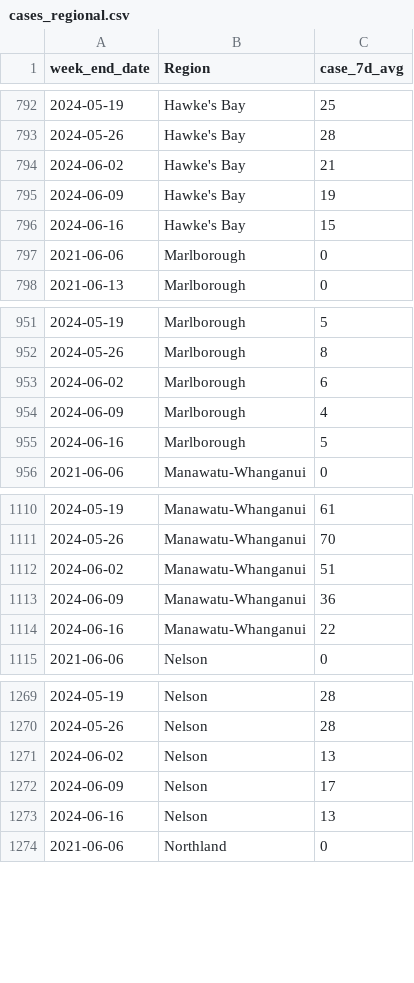
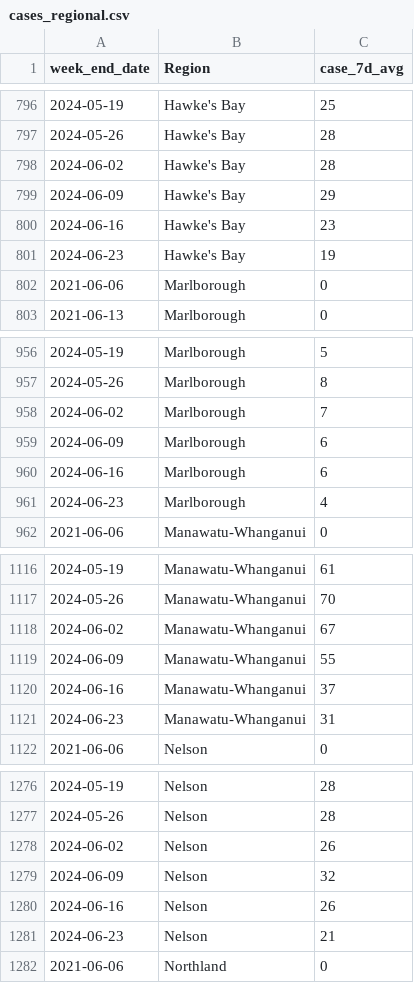
Before and after one commit to ESR-NZ/covid_in_wastewater, a CSV file: data/cases_regional.csv, drawn as a sheet; only a part is shown, gaps mark what is left out; the diff covers the shown part only.

```diff
--- a/data/cases_regional.csv
+++ b/data/cases_regional.csv
@@ -793,5 +797,6 @@ week_end_date,Region,case_7d_avg
 2024-05-26,Hawke's Bay,28
-2024-06-02,Hawke's Bay,21
-2024-06-09,Hawke's Bay,19
-2024-06-16,Hawke's Bay,15
+2024-06-02,Hawke's Bay,28
+2024-06-09,Hawke's Bay,29
+2024-06-16,Hawke's Bay,23
+2024-06-23,Hawke's Bay,19
 2021-06-06,Marlborough,0
@@ -952,5 +957,6 @@ week_end_date,Region,case_7d_avg
 2024-05-26,Marlborough,8
-2024-06-02,Marlborough,6
-2024-06-09,Marlborough,4
-2024-06-16,Marlborough,5
+2024-06-02,Marlborough,7
+2024-06-09,Marlborough,6
+2024-06-16,Marlborough,6
+2024-06-23,Marlborough,4
 2021-06-06,Manawatu-Whanganui,0
@@ -1111,5 +1117,6 @@ week_end_date,Region,case_7d_avg
 2024-05-26,Manawatu-Whanganui,70
-2024-06-02,Manawatu-Whanganui,51
-2024-06-09,Manawatu-Whanganui,36
-2024-06-16,Manawatu-Whanganui,22
+2024-06-02,Manawatu-Whanganui,67
+2024-06-09,Manawatu-Whanganui,55
+2024-06-16,Manawatu-Whanganui,37
+2024-06-23,Manawatu-Whanganui,31
 2021-06-06,Nelson,0
@@ -1270,5 +1277,6 @@ week_end_date,Region,case_7d_avg
 2024-05-26,Nelson,28
-2024-06-02,Nelson,13
-2024-06-09,Nelson,17
-2024-06-16,Nelson,13
+2024-06-02,Nelson,26
+2024-06-09,Nelson,32
+2024-06-16,Nelson,26
+2024-06-23,Nelson,21
 2021-06-06,Northland,0
```
Also changed, not shown: 12 added rows and 33 edited cells elsewhere in this file, data/cases_national.csv, data/cases_site.csv, 6 other files.
